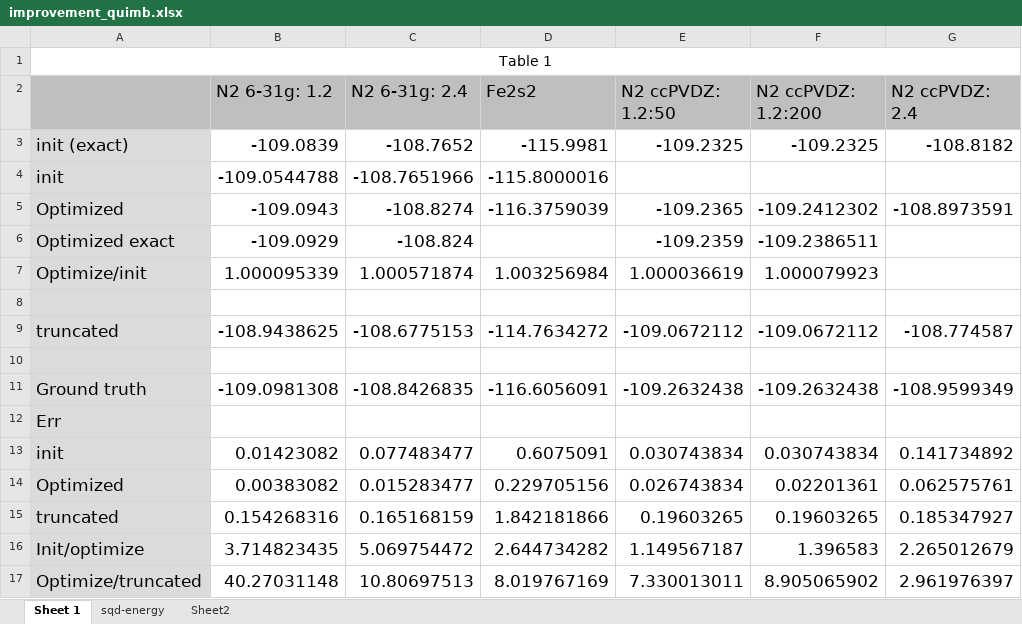
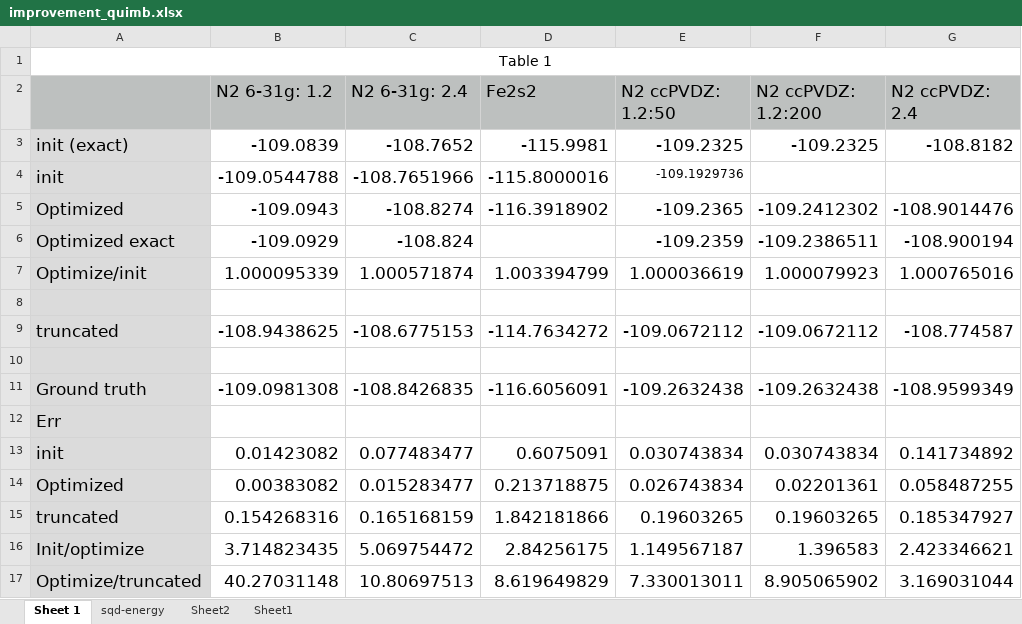
Before and after one commit to kevinsung/lucj, an Excel workbook: csv/improvement_quimb.xlsx, sheet Sheet 1, drawn as a sheet; values as stored, in another font and other column widths than the file's, no borders; the diff names each change by its address in the sheet, - before the commit and + after, or states it on an @@ line.

```diff
--- a/csv/improvement_quimb.xlsx (sheet Sheet 1)
+++ b/csv/improvement_quimb.xlsx (sheet Sheet 1)
+sheet tab: Sheet1
-E4 (N2 ccPVDZ: 1.2:50): (empty)
+E4 (N2 ccPVDZ: 1.2:50): -109.1929736
-D5 (Fe2s2): -116.3759039
+D5 (Fe2s2): -116.3918902
-G5 (N2 ccPVDZ: 2.4): -108.8973591
+G5 (N2 ccPVDZ: 2.4): -108.9014476
-G6 (N2 ccPVDZ: 2.4): (empty)
+G6 (N2 ccPVDZ: 2.4): -108.900194
-D7 (Fe2s2): 1.003256984
+D7 (Fe2s2): 1.003394799
-G7 (N2 ccPVDZ: 2.4): (empty)
+G7 (N2 ccPVDZ: 2.4): 1.000765016
-D14 (Fe2s2): 0.229705156
+D14 (Fe2s2): 0.213718875
-G14 (N2 ccPVDZ: 2.4): 0.062575761
+G14 (N2 ccPVDZ: 2.4): 0.058487255
-D16 (Fe2s2): 2.644734282
+D16 (Fe2s2): 2.84256175
-G16 (N2 ccPVDZ: 2.4): 2.265012679
+G16 (N2 ccPVDZ: 2.4): 2.423346621
-D17 (Fe2s2): 8.019767169
+D17 (Fe2s2): 8.619649829
-G17 (N2 ccPVDZ: 2.4): 2.961976397
+G17 (N2 ccPVDZ: 2.4): 3.169031044
```
Also changed, not shown: sheet sqd-energy, sheet Sheet2, csv/sample_valid_bitstrings.xlsx.
